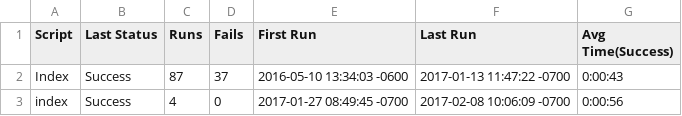
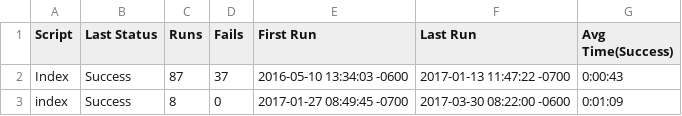
Before and after one commit to io-world/Demo, a CSV file: Amazon.suite/Results/SuiteStatistics.csv, drawn as a sheet.

```diff
--- a/Amazon.suite/Results/SuiteStatistics.csv
+++ b/Amazon.suite/Results/SuiteStatistics.csv
@@ -2,2 +2,2 @@
 Index,Success,87,37,2016-05-10 13:34:03 -0600,2017-01-13 11:47:22 -0700,0:00:43
-index,Success,4,0,2017-01-27 08:49:45 -0700,2017-02-08 10:06:09 -0700,0:00:56
+index,Success,8,0,2017-01-27 08:49:45 -0700,2017-03-30 08:22:00 -0600,0:01:09
```
Also changed, not shown: Amazon.suite/Results/index/RunHistory.csv, 33 other files.
